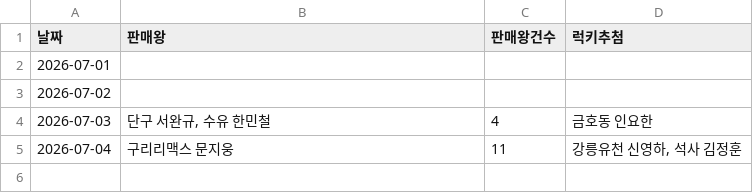
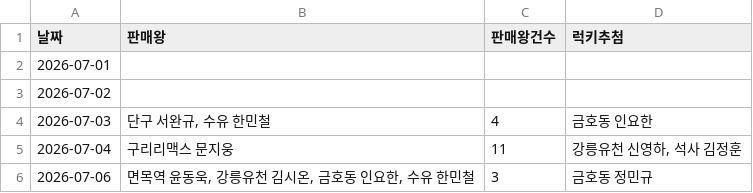
Before and after one commit to khbae0101/GD_opening_bot, a CSV file: data/award_results.csv, drawn as a sheet.

```diff
--- a/data/award_results.csv
+++ b/data/award_results.csv
@@ -5 +5,2 @@
 2026-07-04,구리리맥스 문지웅,11,"강릉유천 신영하, 석사 김정훈"
+2026-07-06,"면목역 윤동욱, 강릉유천 김시온, 금호동 인요한, 수유 한민철",3,금호동 정민규
```
Also changed, not shown: data/daily_sales.csv.
